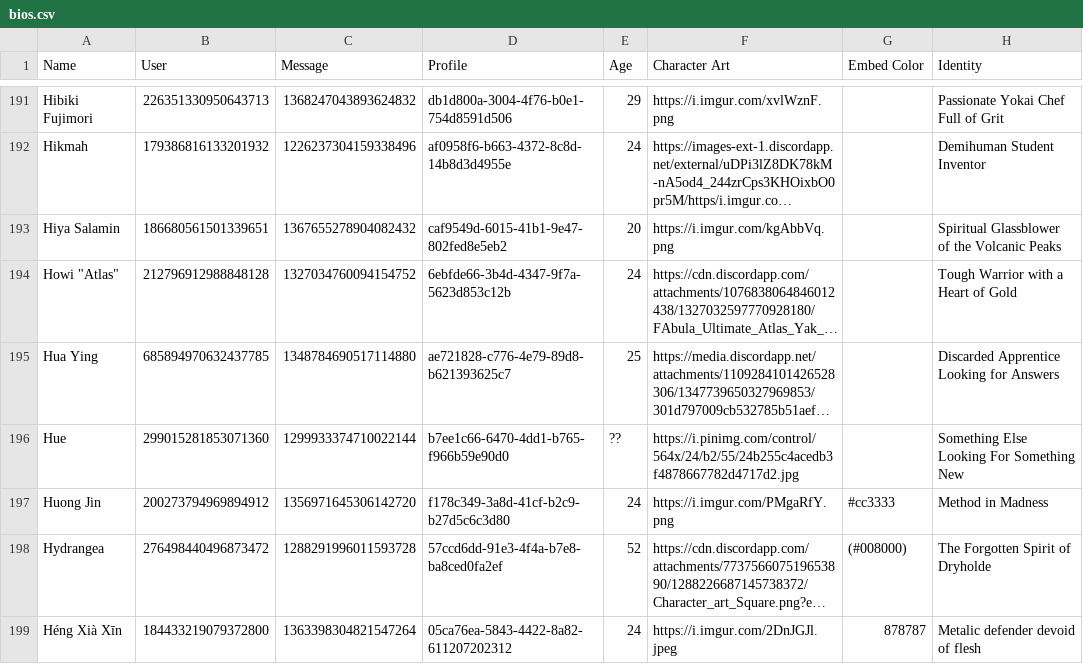
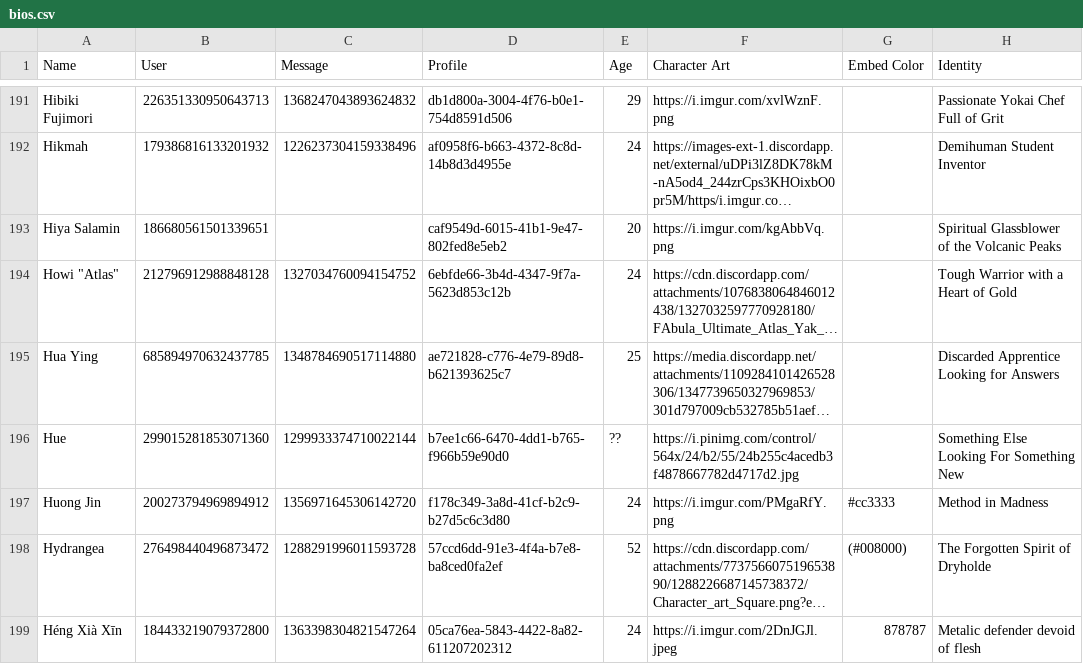
Before and after one commit to jrlol3/Megu-CSV-JSON-Storage, a CSV file: profile/bios.csv, drawn as a sheet; only a part is shown, gaps mark what is left out; long unchanged cells end in …; the diff covers the shown part only; the diff names each change by its address in the sheet, - before the commit and + after, or states it on an @@ line.

Commit message:
Update profile/bios.csv

```diff
--- a/profile/bios.csv
+++ b/profile/bios.csv
-C193 (Message): 1367655278904082432
+C193 (Message): (empty)
```
Also changed, not shown: 5 edited cells elsewhere in this file.
